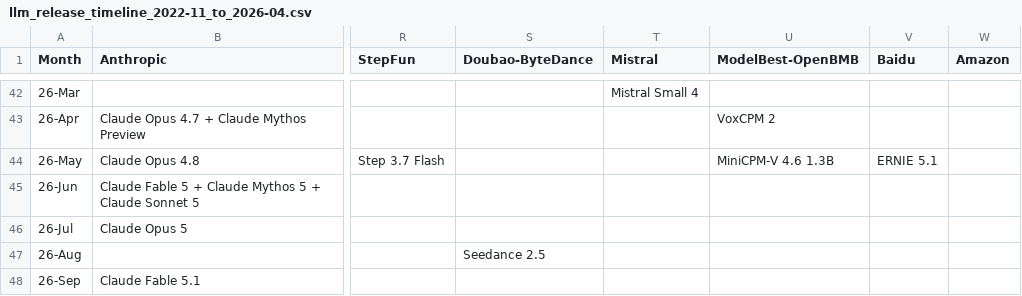
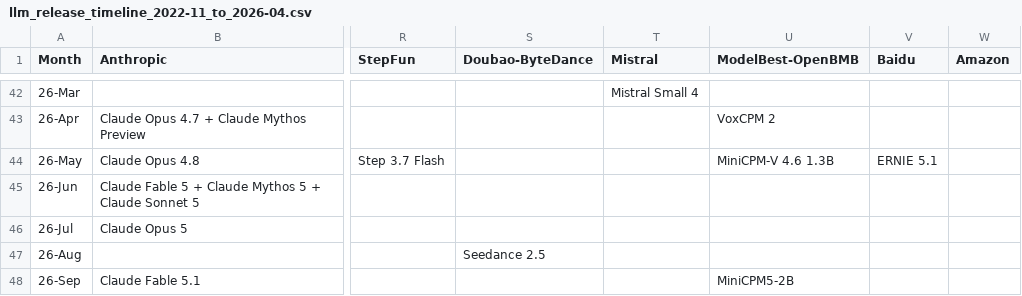
Before and after one commit to Physics-Lee/Monthly_Table_of_LLM_Releasing, a CSV file: llm_release_timeline_2022-11_to_2026-04.csv, drawn as a sheet; only a part is shown, gaps mark what is left out; the diff names each change by its address in the sheet, - before the commit and + after, or states it on an @@ line.

```diff
--- a/llm_release_timeline_2022-11_to_2026-04.csv
+++ b/llm_release_timeline_2022-11_to_2026-04.csv
-U48 (ModelBest-OpenBMB): (empty)
+U48 (ModelBest-OpenBMB): MiniCPM5-2B
```
Also changed, not shown: 3 other files.
